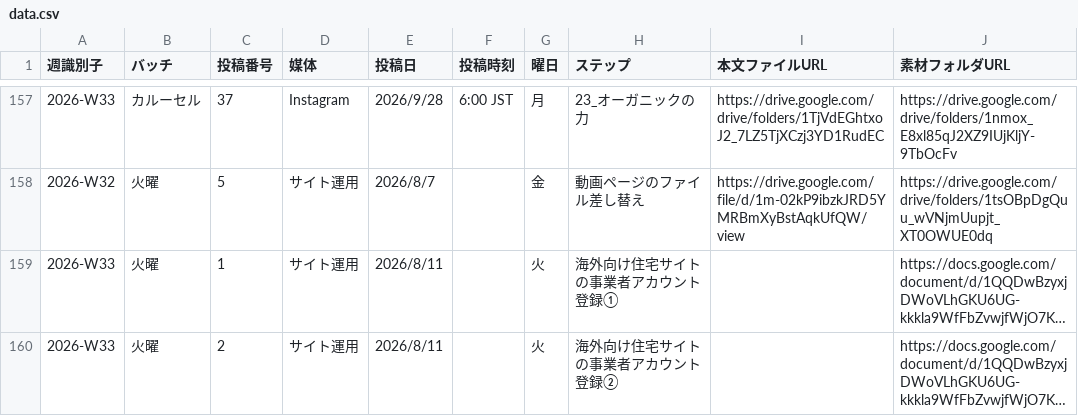
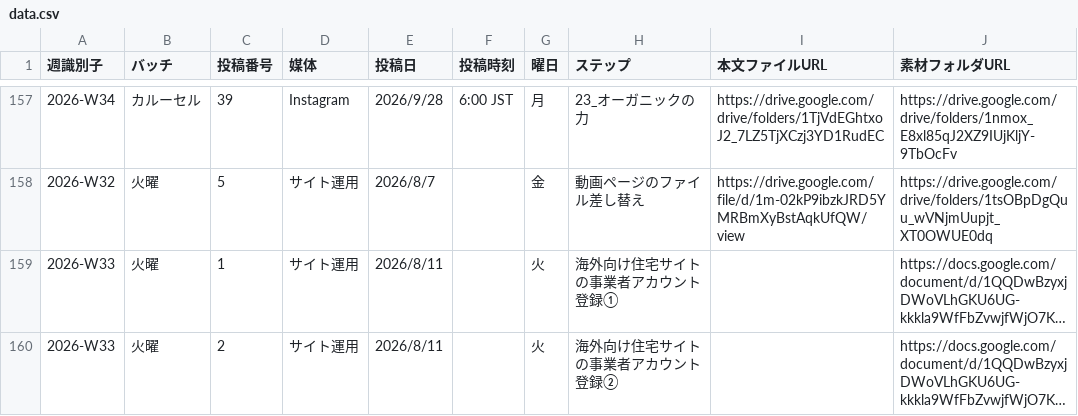
Before and after one commit to IOBSchool/weekly-board, a CSV file: data.csv, drawn as a sheet; only a part is shown, gaps mark what is left out; long unchanged cells end in …; the diff covers the shown part only; the diff names each change by its address in the sheet, - before the commit and + after, or states it on an @@ line.

```diff
--- a/data.csv
+++ b/data.csv
-A157 (週識別子): 2026-W33
+A157 (週識別子): 2026-W34
-C157 (投稿番号): 37
+C157 (投稿番号): 39
```
Also changed, not shown: 54 edited cells elsewhere in this file.
